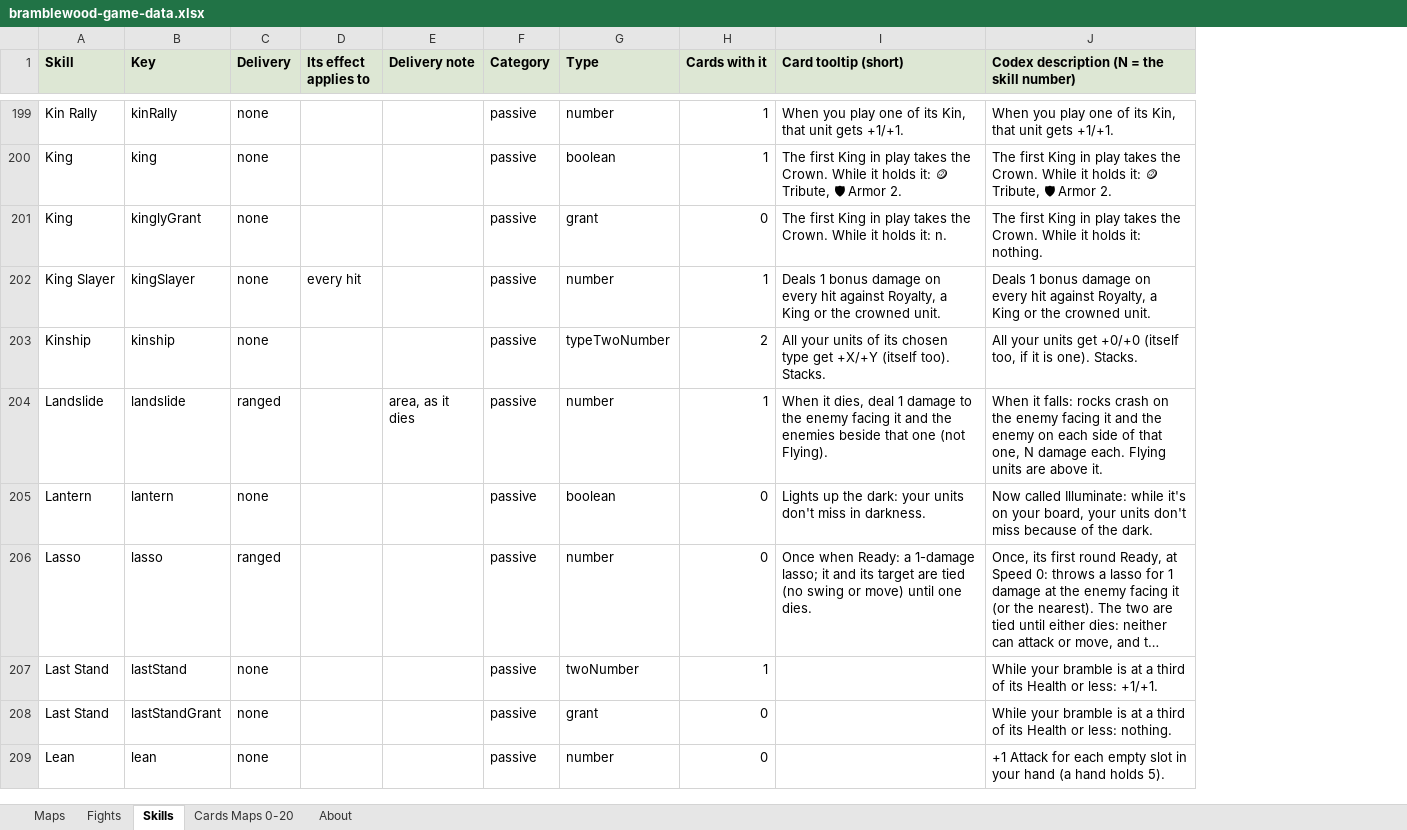
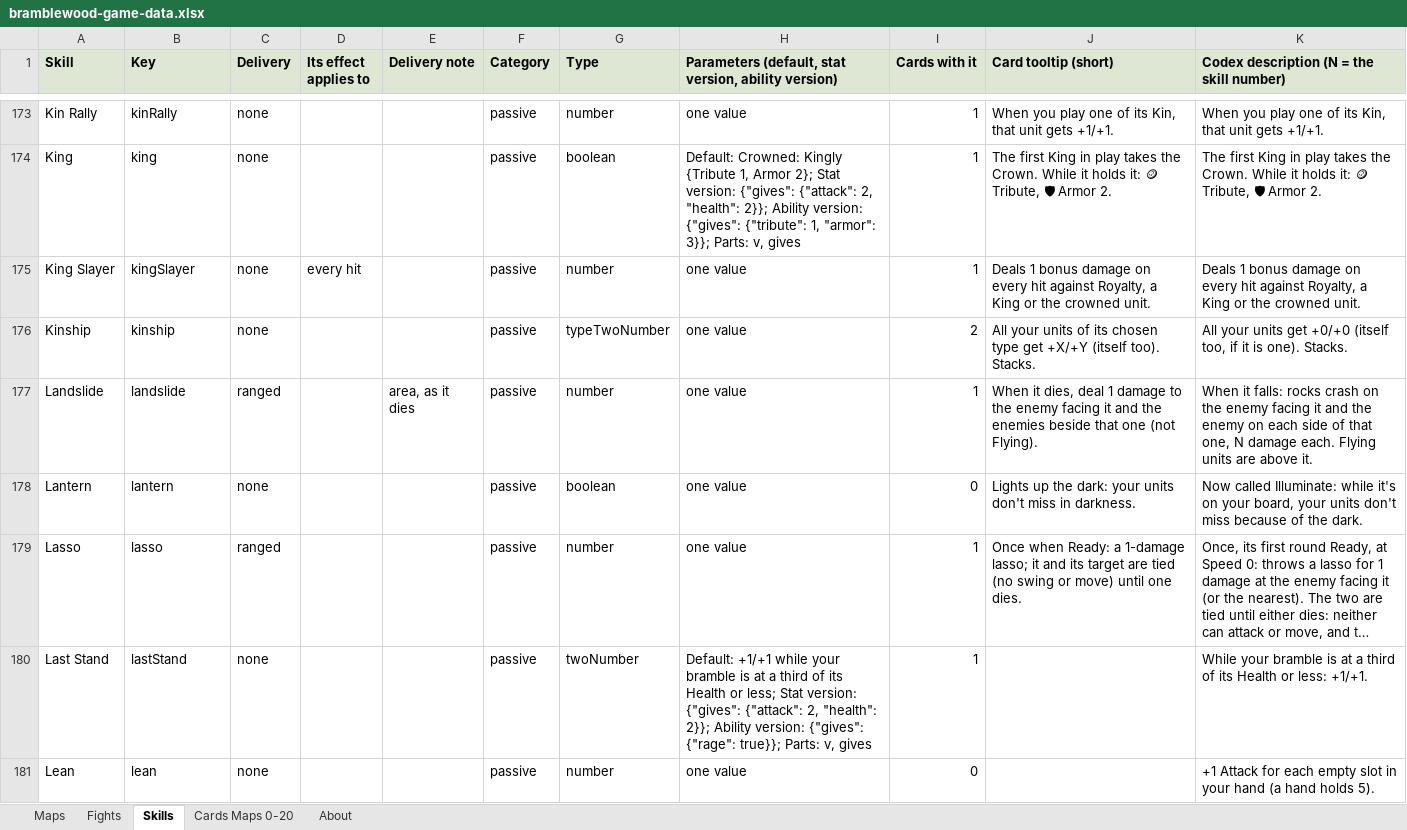
Before and after one commit to herougan/bramblewood-arena-game, an Excel workbook: docs/exports/bramblewood-game-data.xlsx, sheet Skills, drawn as a sheet; only a part is shown, gaps mark what is left out; long unchanged cells end in …; values as stored, in another font and other column widths than the file's, no borders; removed rows and columns are numbered as before the commit, all else as after; the diff covers the shown part only; the diff names each change by its address in the sheet, - before the commit and + after, or states it on an @@ line.

```diff
--- a/docs/exports/bramblewood-game-data.xlsx (sheet Skills)
+++ b/docs/exports/bramblewood-game-data.xlsx (sheet Skills)
+column H, row 1: Parameters (default, stat version, ability version); rows 173-181: one value | Default: Crowned: Kingly {Tribute 1, Armor 2}; Stat version: {"gives": {"attack": 2, "health": 2}}; Ability version: {"gives": {"tribute": 1, "armor": 3}}; Parts: v, gives | one value | one value | one value | one value | one value | Default: +1/+1 while your bramble is at a third of its Health or less; Stat version: {"gives": {"attack": 2, "health": 2}}; Ability version: {"gives": {"rage": true}}; Parts: v, gives | one value
-row 201: King | kinglyGrant | none |  |  | passive | grant | 0 | The first King in play takes the Crown. While it holds it: n. | The first King in play takes the Crown. While it holds it: nothing.
-I179 (Cards with it): 0
+I179 (Cards with it): 1
-row 208: Last Stand | lastStandGrant | none |  |  | passive | grant | 0 |  | While your bramble is at a third of its Health or less: nothing.
```
Also changed, not shown: 1 added row, 50 removed rows and 27 edited cells elsewhere in this sheet, sheet Maps, sheet About, sheet Cards Maps 0-20, 43 other files.
